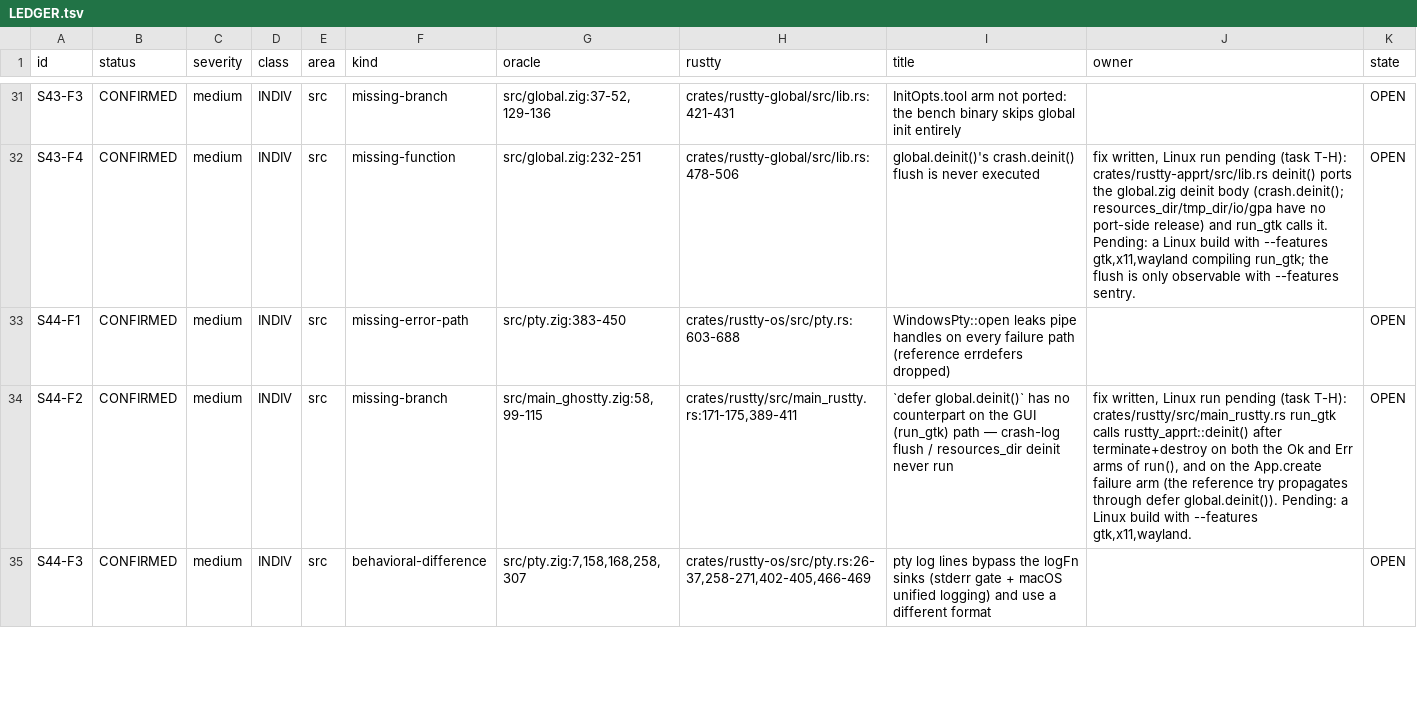
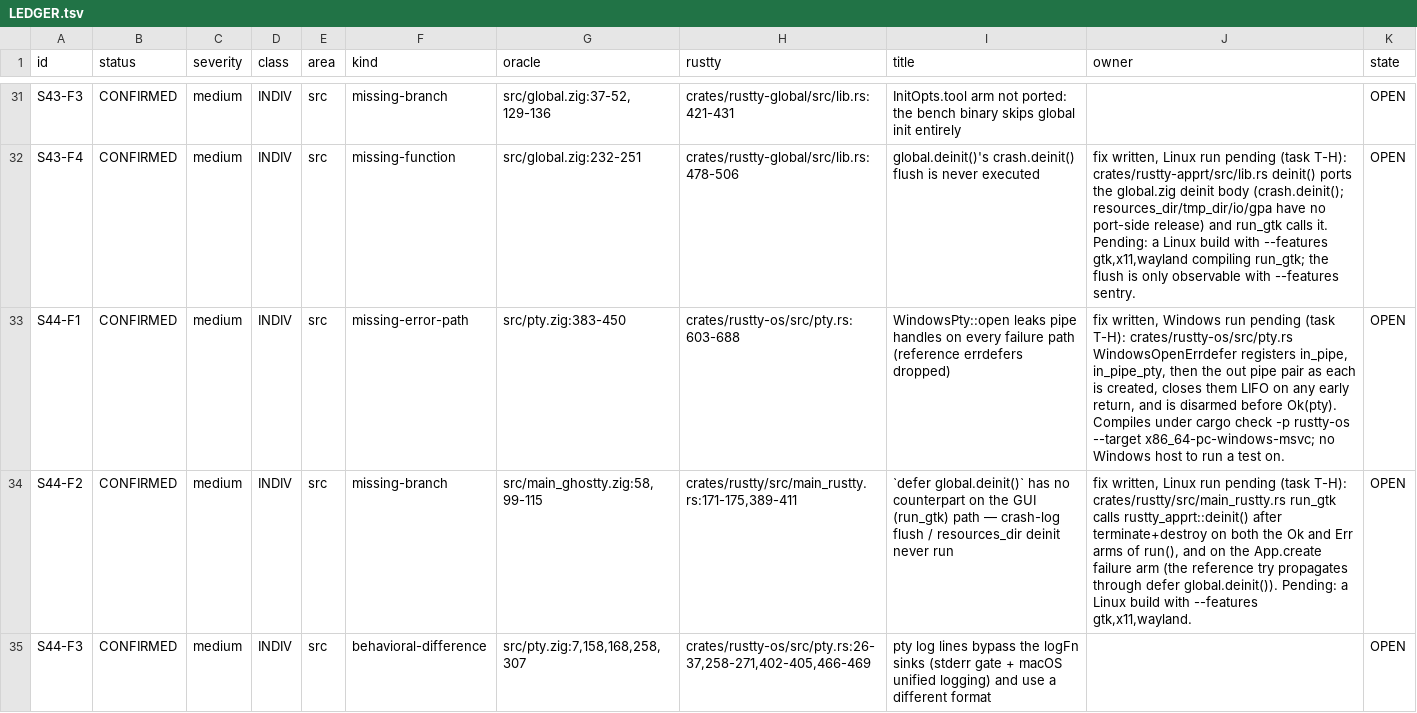
Before and after one commit to AirelyDev/rustty, a TSV file: .port/parity-closure/LEDGER.tsv, drawn as a sheet; only a part is shown, gaps mark what is left out.

```diff
--- a/.port/parity-closure/LEDGER.tsv
+++ b/.port/parity-closure/LEDGER.tsv
@@ -32,3 +32,3 @@ S43-F3	CONFIRMED	medium	INDIV	src	missing-branch	src/global.zig:37-52, 129-136	c
 S43-F4	CONFIRMED	medium	INDIV	src	missing-function	src/global.zig:232-251	crates/rustty-global/src/lib.rs:478-506	global.deinit()'s crash.deinit() flush is never executed	fix written, Linux run pending (task T-H): crates/rustty-apprt/src/lib.rs deinit() ports the global.zig deinit body (crash.deinit(); resources_dir/tmp_dir/io/gpa have no port-side release) and run_gtk calls it. Pending: a Linux build with --features gtk,x11,wayland compiling run_gtk; the flush is only observable with --features sentry.	OPEN
-S44-F1	CONFIRMED	medium	INDIV	src	missing-error-path	src/pty.zig:383-450	crates/rustty-os/src/pty.rs:603-688	WindowsPty::open leaks pipe handles on every failure path (reference errdefers dropped)		OPEN
+S44-F1	CONFIRMED	medium	INDIV	src	missing-error-path	src/pty.zig:383-450	crates/rustty-os/src/pty.rs:603-688	WindowsPty::open leaks pipe handles on every failure path (reference errdefers dropped)	fix written, Windows run pending (task T-H): crates/rustty-os/src/pty.rs WindowsOpenErrdefer registers in_pipe, in_pipe_pty, then the out pipe pair as each is created, closes them LIFO on any early return, and is disarmed before Ok(pty). Compiles under cargo check -p rustty-os --target x86_64-pc-windows-msvc; no Windows host to run a test on.	OPEN
 S44-F2	CONFIRMED	medium	INDIV	src	missing-branch	src/main_ghostty.zig:58,99-115	crates/rustty/src/main_rustty.rs:171-175,389-411	`defer global.deinit()` has no counterpart on the GUI (run_gtk) path — crash-log flush / resources_dir deinit never run	fix written, Linux run pending (task T-H): crates/rustty/src/main_rustty.rs run_gtk calls rustty_apprt::deinit() after terminate+destroy on both the Ok and Err arms of run(), and on the App.create failure arm (the reference try propagates through defer global.deinit()). Pending: a Linux build with --features gtk,x11,wayland.	OPEN
```
Also changed, not shown: 1 other file.
